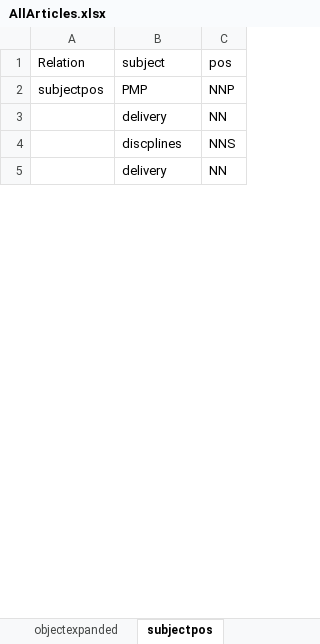
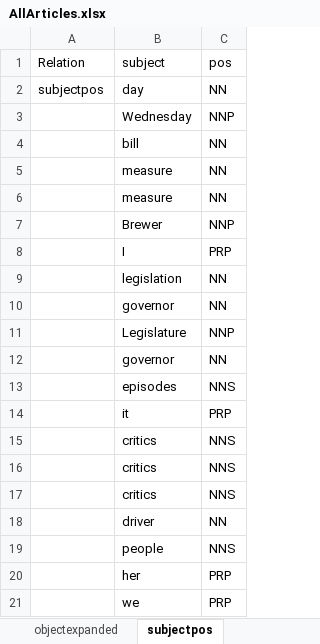
Before and after one commit to SEMOSS/Semoss, an Excel workbook: NLPartifacts/AllArticles.xlsx, sheet subjectpos, drawn as a sheet; only a part is shown; values as stored, in another font and other column widths than the file's, no borders; addresses are those after the commit; the diff covers the shown part only; the diff names each change by its address in the sheet, - before the commit and + after, or states it on an @@ line.

```diff
--- a/NLPartifacts/AllArticles.xlsx (sheet subjectpos)
+++ b/NLPartifacts/AllArticles.xlsx (sheet subjectpos)
-B2: PMP
+B2: day
-C2: NNP
+C2: NN
+row 3:  | Wednesday | NNP
+row 4:  | bill | NN
-B5: delivery
+B5: measure
+row 6:  | measure | NN
+row 7:  | Brewer | NNP
+row 8:  | I | PRP
+row 9:  | legislation | NN
+row 10:  | governor | NN
+row 11:  | Legislature | NNP
+row 12:  | governor | NN
-B13: discplines
+B13: episodes
+row 14:  | it | PRP
+row 15:  | critics | NNS
+row 16:  | critics | NNS
+row 17:  | critics | NNS
-B18: delivery
+B18: driver
+row 19:  | people | NNS
+row 20:  | her | PRP
+row 21:  | we | PRP
```
Also changed, not shown: 98 added rows, 36 removed rows and 23 edited cells elsewhere in this sheet, sheet predicatepos, sheet articleofsubject, sheet articleofobjectexpanded, sheet objectofsubject, sheet subjectofpredicate, sheet predicateofobject, 9 more sheets, 3 other files.
